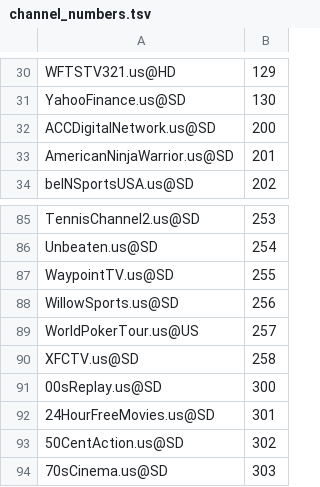
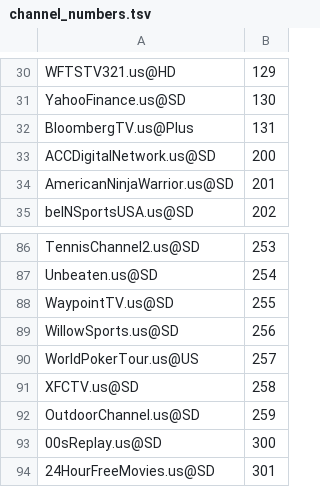
Before and after one commit to chacker41/kodi-guide, a TSV file: channel_numbers.tsv, drawn as a sheet; only a part is shown, gaps mark what is left out; the shorter side is filled out with more unchanged rows.

```diff
--- a/channel_numbers.tsv
+++ b/channel_numbers.tsv
@@ -31,2 +31,3 @@ WFTSTV321.us@HD	129
 YahooFinance.us@SD	130
+BloombergTV.us@Plus	131
 ACCDigitalNetwork.us@SD	200
@@ -90,2 +91,3 @@ WorldPokerTour.us@US	257
 XFCTV.us@SD	258
+OutdoorChannel.us@SD	259
 00sReplay.us@SD	300
```
